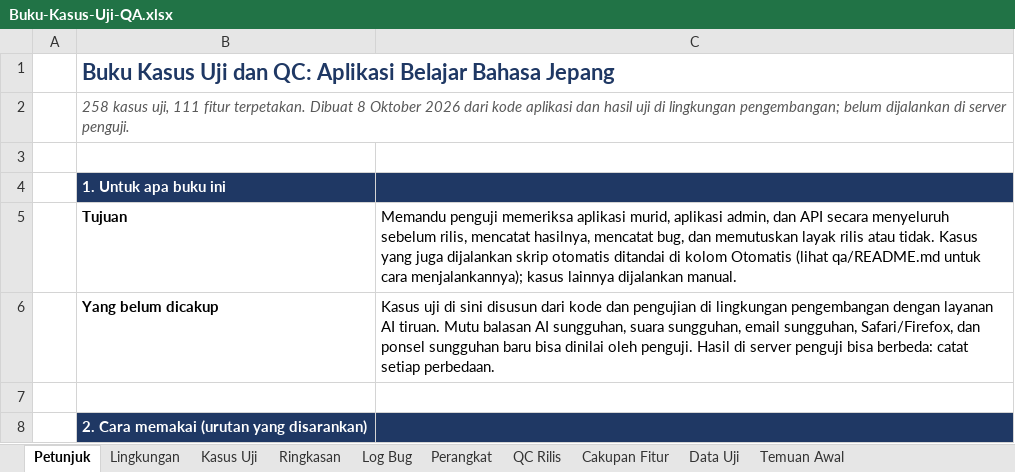
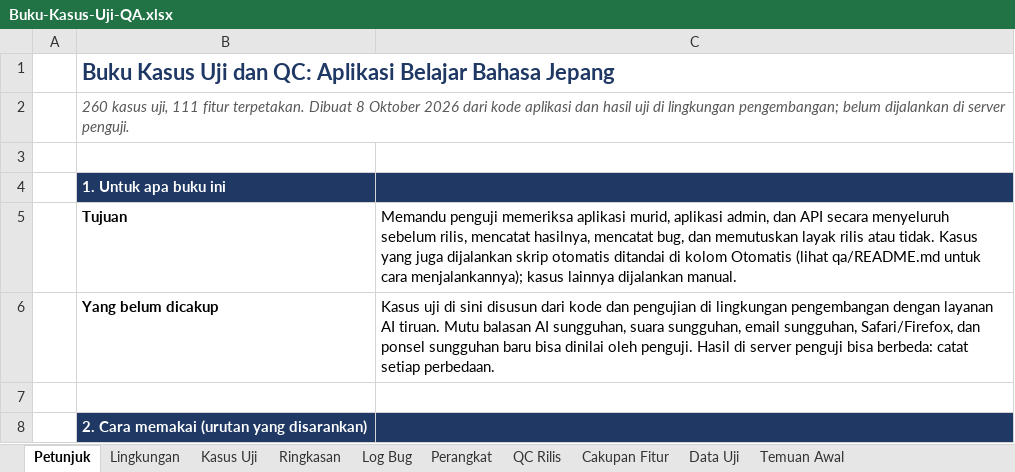
Before and after one commit to devappsmi/elearning-platform, an Excel workbook: qa/manual/Buku-Kasus-Uji-QA.xlsx, sheet Petunjuk, drawn as a sheet; only a part is shown; values as stored, in another font and other column widths than the file's, no borders; the diff names each change by its address in the sheet, - before the commit and + after, or states it on an @@ line.

```diff
--- a/qa/manual/Buku-Kasus-Uji-QA.xlsx (sheet Petunjuk)
+++ b/qa/manual/Buku-Kasus-Uji-QA.xlsx (sheet Petunjuk)
-B2: 258 kasus uji,…
+B2: 260 kasus uji,…
```
Also changed, not shown: sheet Kasus Uji, sheet Ringkasan, formulas that keep their value, 15 other files.
